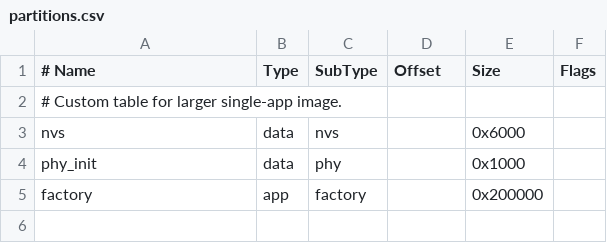
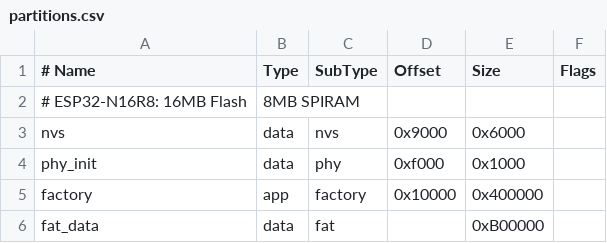
Before and after one commit to wxz0/ESP32Sensor, a CSV file: partitions.csv, drawn as a sheet.

```diff
--- a/partitions.csv
+++ b/partitions.csv
@@ -1,5 +1,6 @@
 # Name,   Type, SubType, Offset,  Size,   Flags
-# Custom table for larger single-app image.
-nvs,      data, nvs,     ,        0x6000,
-phy_init, data, phy,     ,        0x1000,
-factory,  app,  factory, ,        0x200000,
+# ESP32-N16R8: 16MB Flash, 8MB SPIRAM
+nvs,      data, nvs,     0x9000,  0x6000,
+phy_init, data, phy,     0xf000,  0x1000,
+factory,  app,  factory, 0x10000, 0x400000,
+fat_data, data, fat,     ,        0xB00000,
```
Also changed, not shown: 44 other files.
